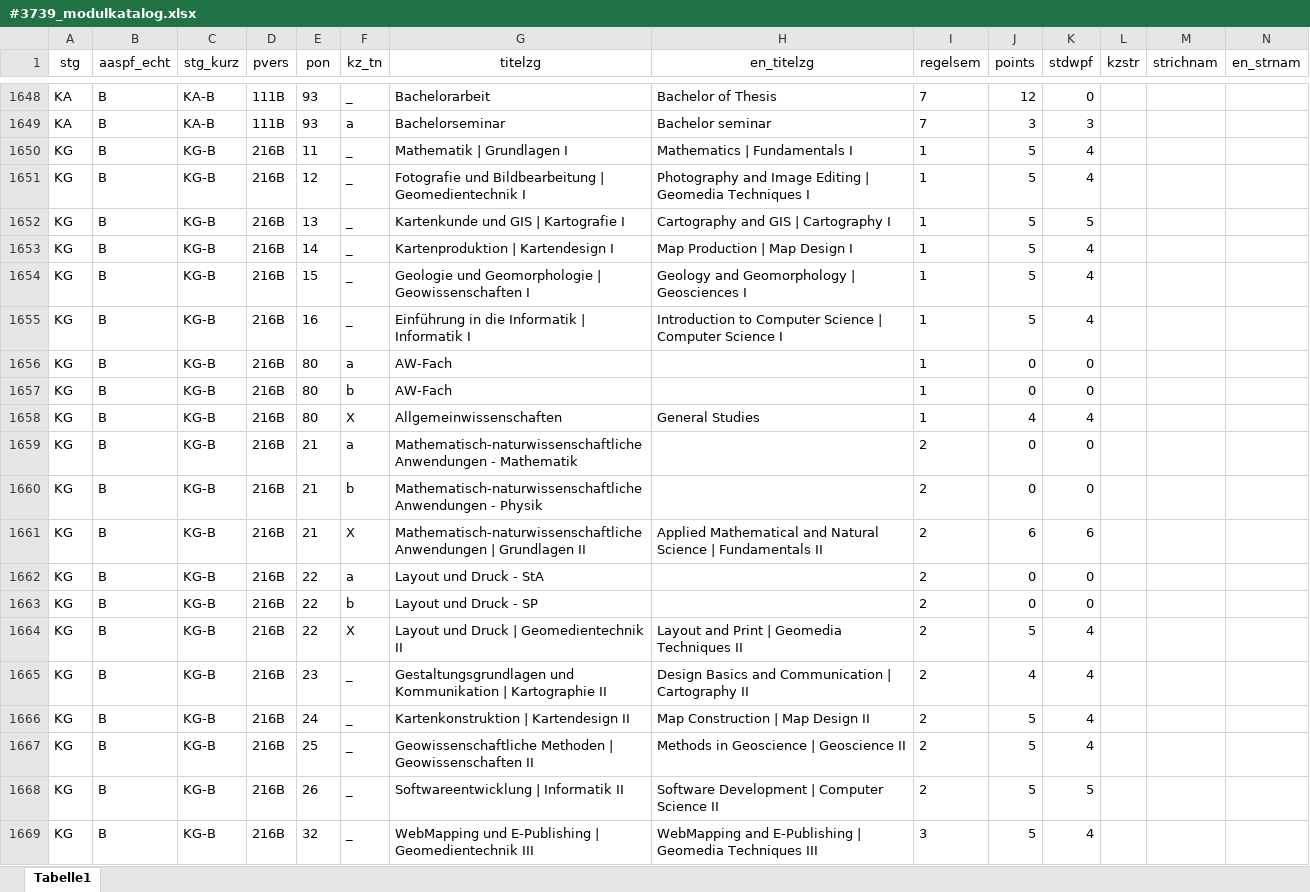
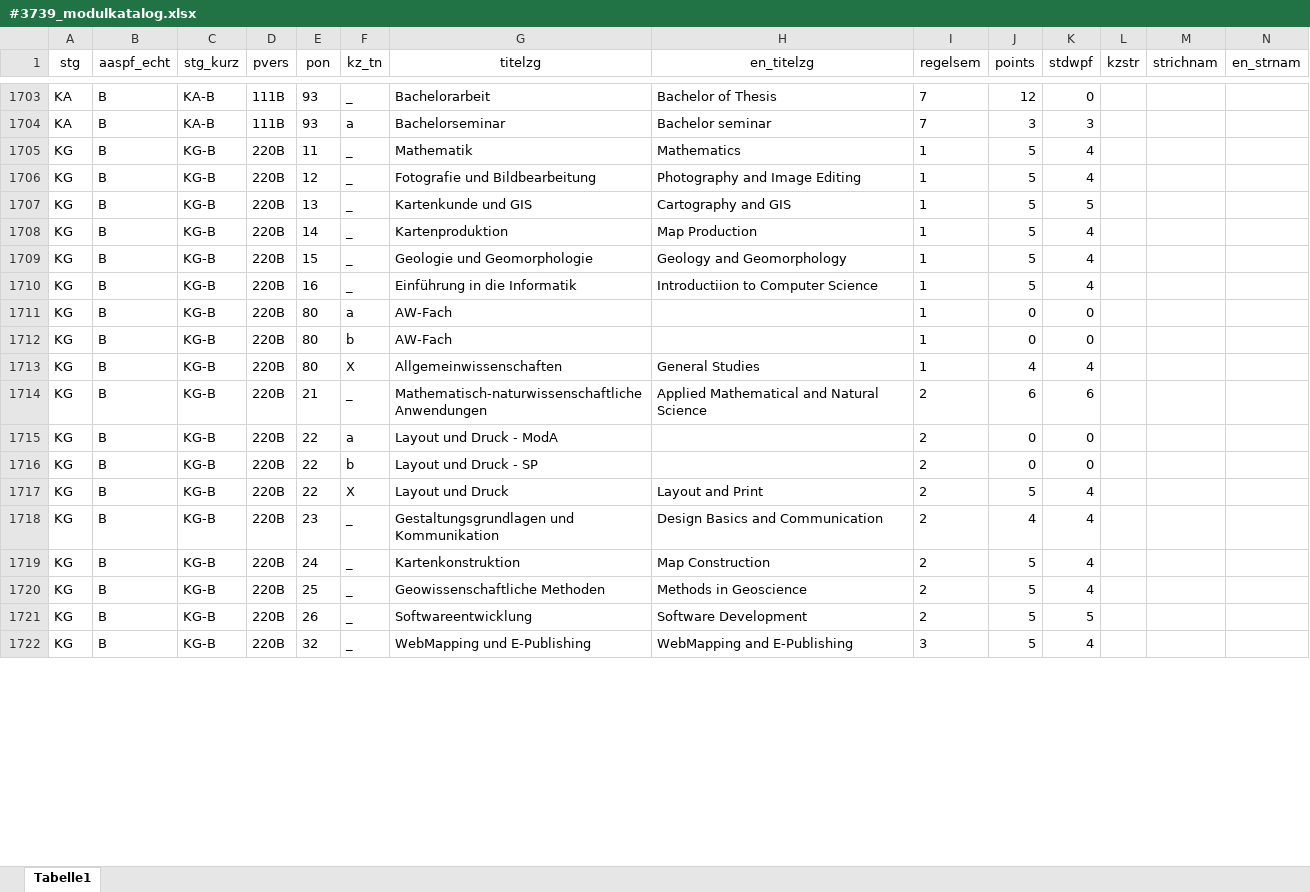
Before and after one commit to tgermer/stg, an Excel workbook: _data/#3739_modulkatalog.xlsx, sheet Tabelle1, drawn as a sheet; only a part is shown, gaps mark what is left out; values as stored, in another font and other column widths than the file's, no borders; removed rows and columns are numbered as before the commit, all else as after; rows hold the shown columns only; the diff covers the shown part only; the diff names each change by its address in the sheet, - before the commit and + after, or states it on an @@ line.

```diff
--- a/_data/#3739_modulkatalog.xlsx (sheet Tabelle1)
+++ b/_data/#3739_modulkatalog.xlsx (sheet Tabelle1)
-D1705:D1713 (pvers): 216B
+D1705:D1713 (pvers): 220B
-G1705 (titelzg): Mathematik | Grundlagen I
+G1705 (titelzg): Mathematik
-H1705 (en_titelzg): Mathematics | Fundamentals I
+H1705 (en_titelzg): Mathematics
-G1706 (titelzg): Fotografie und Bildbearbeitung | Geomedientechnik I
+G1706 (titelzg): Fotografie und Bildbearbeitung
-H1706 (en_titelzg): Photography and Image Editing | Geomedia Techniques I
+H1706 (en_titelzg): Photography and Image Editing
-G1707 (titelzg): Kartenkunde und GIS | Kartografie I
+G1707 (titelzg): Kartenkunde und GIS
-H1707 (en_titelzg): Cartography and GIS | Cartography I
+H1707 (en_titelzg): Cartography and GIS
-G1708 (titelzg): Kartenproduktion | Kartendesign I
+G1708 (titelzg): Kartenproduktion
-H1708 (en_titelzg): Map Production | Map Design I
+H1708 (en_titelzg): Map Production
-G1709 (titelzg): Geologie und Geomorphologie | Geowissenschaften I
+G1709 (titelzg): Geologie und Geomorphologie
-H1709 (en_titelzg): Geology and Geomorphology | Geosciences I
+H1709 (en_titelzg): Geology and Geomorphology
-G1710 (titelzg): Einführung in die Informatik | Informatik I
+G1710 (titelzg): Einführung in die Informatik
-H1710 (en_titelzg): Introduction to Computer Science | Computer Science I
+H1710 (en_titelzg): Introductiion to Computer Science
-row 1659: KG | B | KG-B | 216B | 21 | a | Mathematisch-naturwissenschaftliche Anwendungen - Mathematik |  | 2 | 0 | 0
-row 1660: KG | B | KG-B | 216B | 21 | b | Mathematisch-naturwissenschaftliche Anwendungen - Physik |  | 2 | 0 | 0
-D1714:D1722 (pvers): 216B
+D1714:D1722 (pvers): 220B
-F1714 (kz_tn): X
+F1714 (kz_tn): _
-G1714 (titelzg): Mathematisch-naturwissenschaftliche Anwendungen | Grundlagen II
+G1714 (titelzg): Mathematisch-naturwissenschaftliche Anwendungen
-H1714 (en_titelzg): …Natural Science | Fundamentals II
+H1714 (en_titelzg): …Natural Science
-G1715 (titelzg): Layout und Druck - StA
+G1715 (titelzg): Layout und Druck - ModA
-G1717 (titelzg): Layout und Druck | Geomedientechnik II
+G1717 (titelzg): Layout und Druck
-H1717 (en_titelzg): Layout and Print | Geomedia Techniques II
+H1717 (en_titelzg): Layout and Print
-G1718 (titelzg): …und Kommunikation | Kartographie II
+G1718 (titelzg): …und Kommunikation
-H1718 (en_titelzg): Design Basics and Communication | Cartography II
+H1718 (en_titelzg): Design Basics and Communication
-G1719 (titelzg): Kartenkonstruktion | Kartendesign II
+G1719 (titelzg): Kartenkonstruktion
-H1719 (en_titelzg): Map Construction | Map Design II
+H1719 (en_titelzg): Map Construction
-G1720 (titelzg): Geowissenschaftliche Methoden | Geowissenschaften II
+G1720 (titelzg): Geowissenschaftliche Methoden
-H1720 (en_titelzg): Methods in Geoscience | Geoscience II
+H1720 (en_titelzg): Methods in Geoscience
-G1721 (titelzg): Softwareentwicklung | Informatik II
+G1721 (titelzg): Softwareentwicklung
-H1721 (en_titelzg): Software Development | Computer Science II
+H1721 (en_titelzg): Software Development
-G1722 (titelzg): WebMapping und E-Publishing | Geomedientechnik III
+G1722 (titelzg): WebMapping und E-Publishing
-H1722 (en_titelzg): WebMapping and E-Publishing | Geomedia Techniques III
+H1722 (en_titelzg): WebMapping and E-Publishing
```
Also changed, not shown: 132 added rows, 19 removed rows, 3 moved rows and 46 edited cells elsewhere in this sheet, _data/#3517_gebuehren.xlsx, _data/#3787_fachrichtung.xlsx, 5 other files.
